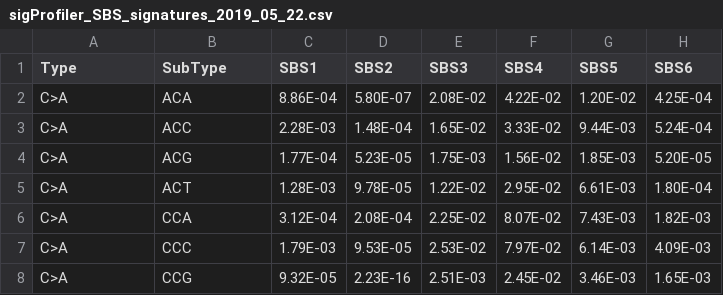
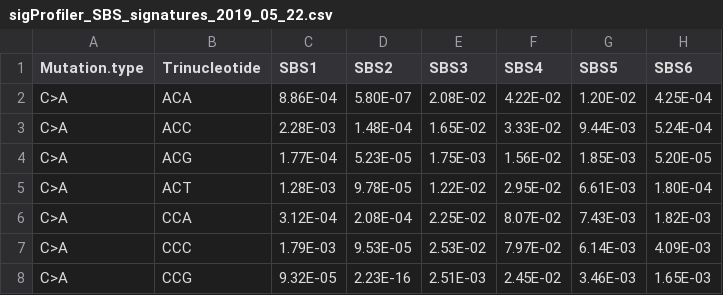
Before and after one commit to steverozen/PCAWG7, a CSV file: data-raw/sigProfiler_SBS_signatures_2019_05_22.csv, drawn as a sheet; only a part is shown; the diff names each change by its address in the sheet, - before the commit and + after, or states it on an @@ line.

```diff
--- a/data-raw/sigProfiler_SBS_signatures_2019_05_22.csv
+++ b/data-raw/sigProfiler_SBS_signatures_2019_05_22.csv
-A1: Type
+A1: Mutation.type
-B1: SubType
+B1: Trinucleotide
```
Also changed, not shown: data-raw/sigProfiler_DBS_signatures.csv, data-raw/sigProfiler_TSB_signatures.csv, 10 other files.
